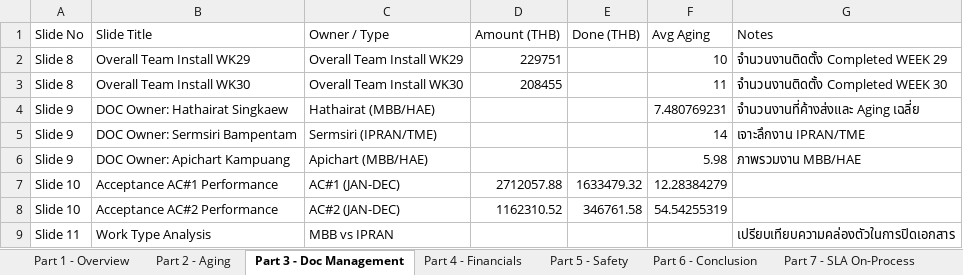
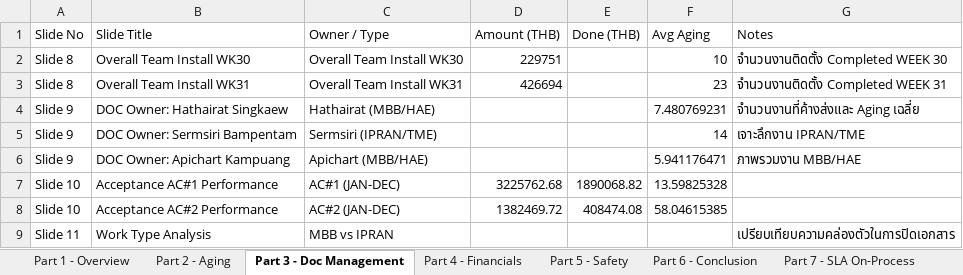
Before and after one commit to boonchotbor-design/0-Dashboard, an Excel workbook: Dashboard_Template_30_Slides_Final_FIXED.xlsx, sheet Part 3 - Doc Management, drawn as a sheet; values as stored, in another font and other column widths than the file's, no borders; removed rows and columns are numbered as before the commit, all else as after; the diff names each change by its address in the sheet, - before the commit and + after, or states it on an @@ line.

Commit message:
feat: Add SLA PE Owner card + update DOC Owner with min/max aging
- DOC Owner table: added Min/Max columns for AC1 and AC2 aging
- DOC Owner: added Adisak Chanmao row (was missing)
- New SLA PE Owner card below DOC Owner showing MS1/MS2 min/avg/max
- Fixed execution order bug: moved DOC/PE Owner stats computation
  to after Sheet 2026 is fully parsed (was running before s26Rows populated)
- Dynamic backlog: now picks latest backlog week instead of first match
- Dynamic Actual Acceptance: now shows rolling 5 weeks from reportWeek
- Action Plan breakdown: handles new WK32 Excel format (4 sequential rows)
- Column detection improved: regex for Accaptance AC#1 AMOUNT typo variant

```diff
--- a/Dashboard_Template_30_Slides_Final_FIXED.xlsx (sheet Part 3 - Doc Management)
+++ b/Dashboard_Template_30_Slides_Final_FIXED.xlsx (sheet Part 3 - Doc Management)
-row 2: Slide 8 | Overall Team Install WK29 | Overall Team Install WK29 | 229751 |  | 10 | จำนวนงานติดตั้ง Completed WEEK 29
-D2 (Amount (THB)): 208455
+D2 (Amount (THB)): 229751
-F2 (Avg Aging): 11
+F2 (Avg Aging): 10
+row 3: Slide 8 | Overall Team Install WK31 | Overall Team Install WK31 | 426694 |  | 23 | จำนวนงานติดตั้ง Completed WEEK 31
-F6 (Avg Aging): 5.98
+F6 (Avg Aging): 5.941176471
-D7 (Amount (THB)): 2712057.88
+D7 (Amount (THB)): 3225762.68
-E7 (Done (THB)): 1633479.32
+E7 (Done (THB)): 1890068.82
-F7 (Avg Aging): 12.28384279
+F7 (Avg Aging): 13.59825328
-D8 (Amount (THB)): 1162310.52
+D8 (Amount (THB)): 1382469.72
-E8 (Done (THB)): 346761.58
+E8 (Done (THB)): 408474.08
-F8 (Avg Aging): 54.54255319
+F8 (Avg Aging): 58.04615385
```
Also changed, not shown: sheet 2026, sheet Sheet1, sheet Part 7 - SLA On-Process, sheet Part 4 - Financials, sheet Part 2 - Aging, sheet Part 1 - Overview, 11 other files.
